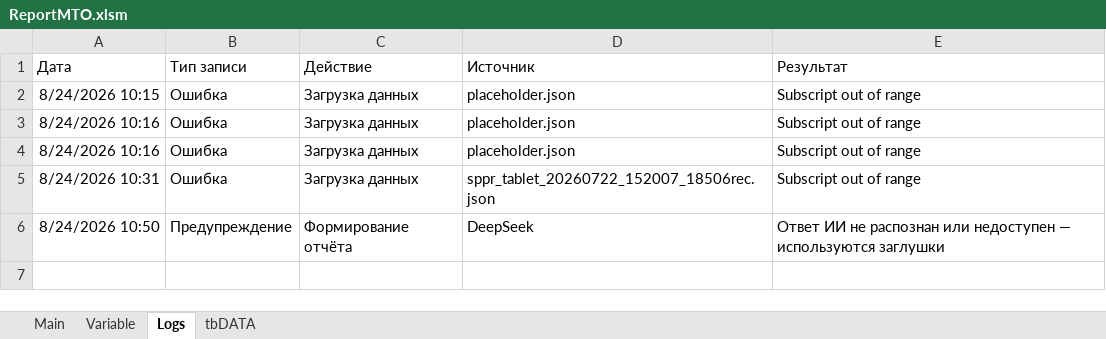
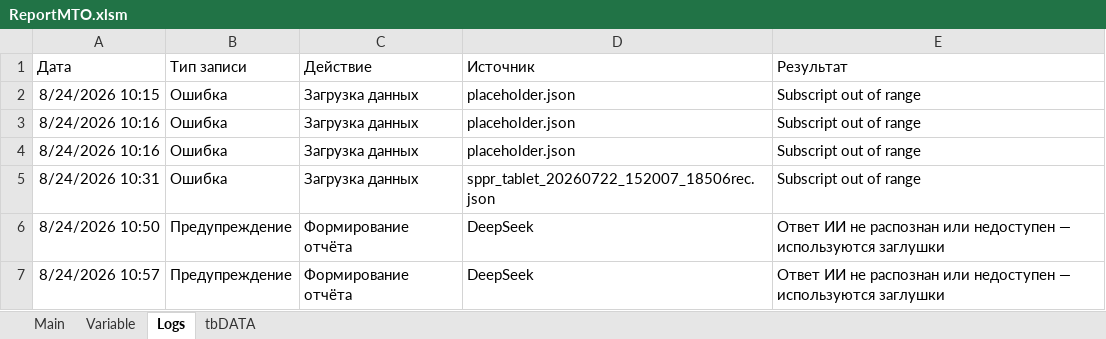
Before and after one commit to soldatovde1979-ai/ReportMTO, an Excel workbook: ReportMTO.xlsm, sheet Logs, drawn as a sheet; values as stored, in another font and other column widths than the file's, no borders; table styles not drawn; the diff names each change by its address in the sheet, - before the commit and + after, or states it on an @@ line.

```diff
--- a/ReportMTO.xlsm (sheet Logs)
+++ b/ReportMTO.xlsm (sheet Logs)
+row 7: 8/24/2026 10:57 | Предупреждение | Формирование отчёта | DeepSeek | Ответ ИИ не распознан или недоступен — используются заглушки
```
Also changed, not shown: 8 other files.
